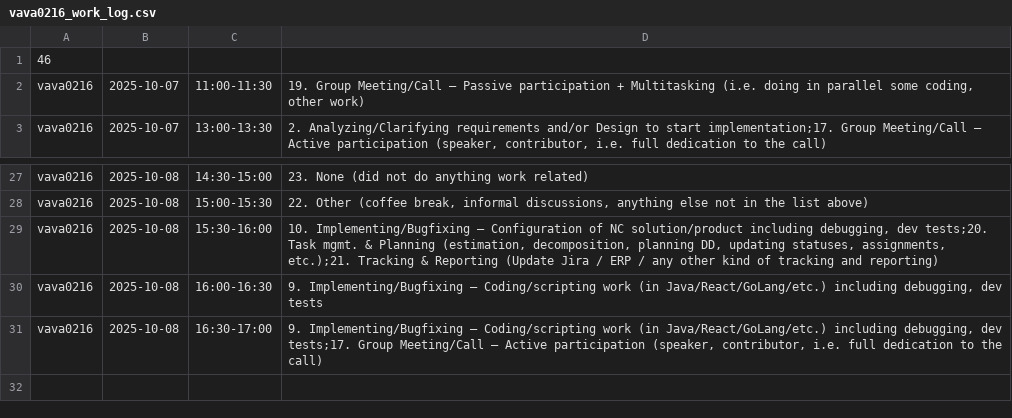
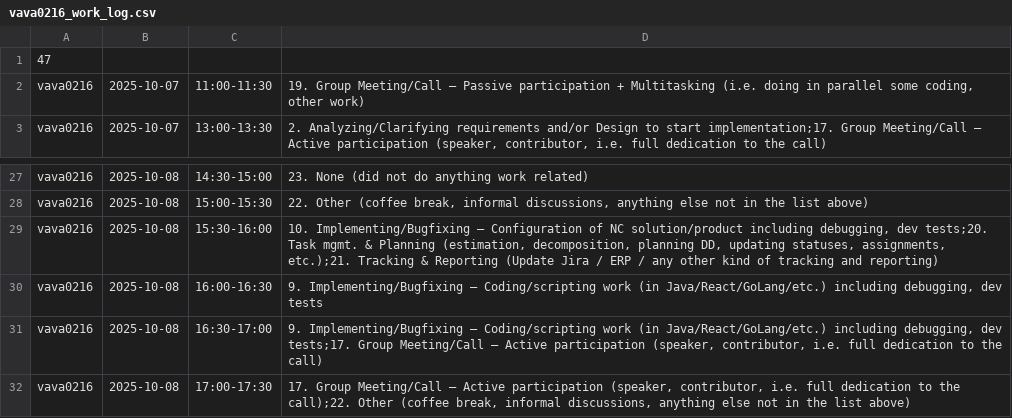
Before and after one commit to ShishalovMV/task-tracker-data, a CSV file: vava0216_work_log.csv, drawn as a sheet; only a part is shown, gaps mark what is left out.

Commit message:
Update vava0216_work_log.csv - version 47

```diff
--- a/vava0216_work_log.csv
+++ b/vava0216_work_log.csv
@@ -1,2 +1,2 @@
-46
+47
 vava0216|2025-10-07|11:00-11:30|19. Group Meeting/Call – Passive participation + Multitasking (i.e. doing in parallel some coding, other work)
@@ -31 +31,2 @@ vava0216|2025-10-08|16:00-16:30|9. Implementing/Bugfixing – Coding/scripting w
 vava0216|2025-10-08|16:30-17:00|9. Implementing/Bugfixing – Coding/scripting work (in Java/React/GoLang/etc.) including debugging, dev tests;17. Group Meeting/Call – Active participation (speaker, contributor, i.e. full dedication to the call)
+vava0216|2025-10-08|17:00-17:30|17. Group Meeting/Call – Active participation (speaker, contributor, i.e. full dedication to the call);22. Other (coffee break, informal discussions, anything else not in the list above)
```
